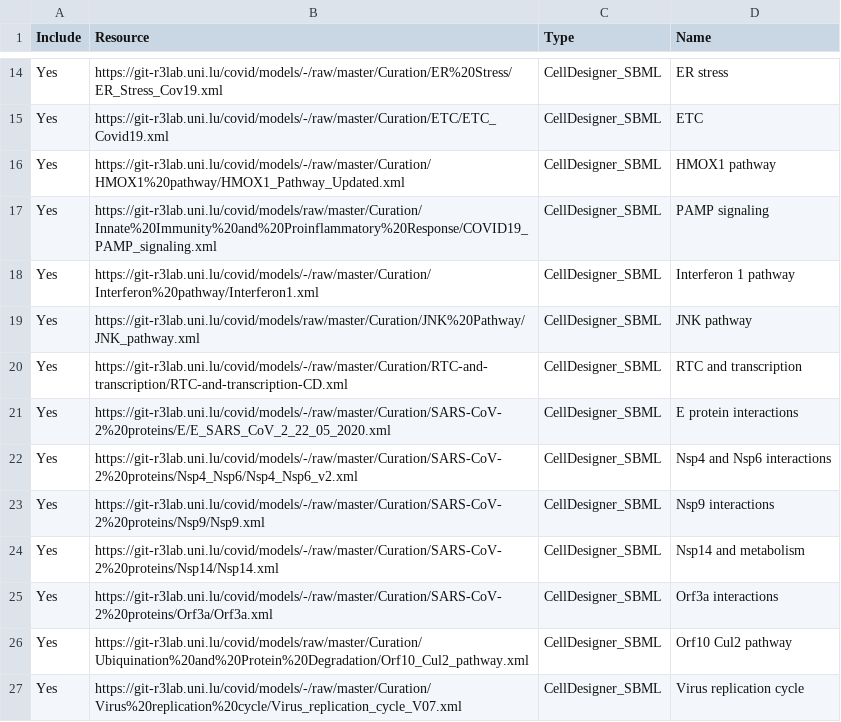
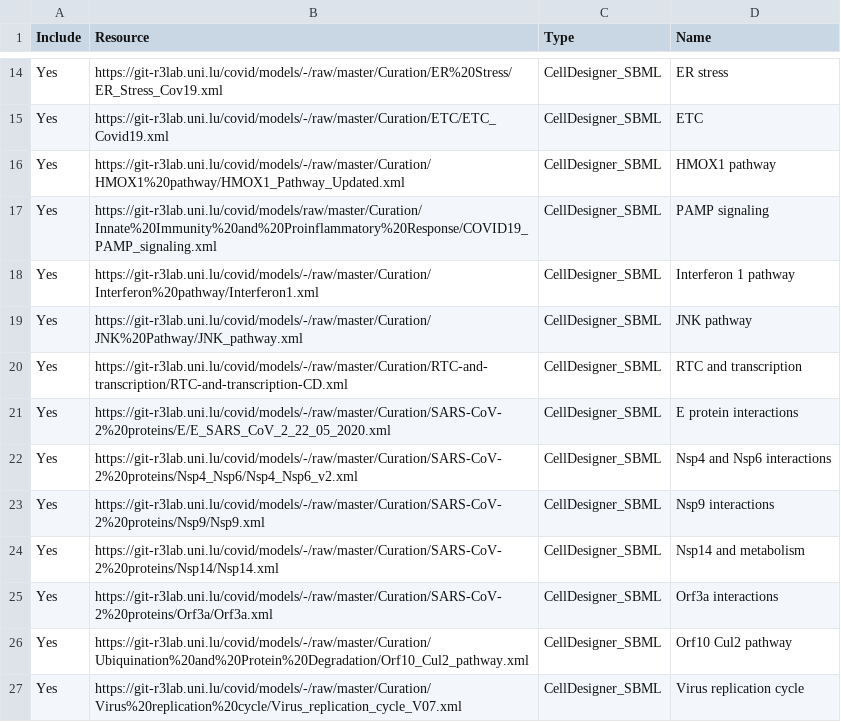
Before and after one commit to COVID-19-Causal-Reasoning/CovidPathways, a CSV file: Integration/resources.csv, drawn as a sheet; only a part is shown, gaps mark what is left out.

Commit message:
Res update

```diff
--- a/Integration/resources.csv
+++ b/Integration/resources.csv
@@ -18,3 +18,3 @@ Yes,https://git-r3lab.uni.lu/covid/models/raw/master/Curation/Innate%20Immunity%
 Yes,https://git-r3lab.uni.lu/covid/models/-/raw/master/Curation/Interferon%20pathway/Interferon1.xml,CellDesigner_SBML,Interferon 1 pathway
-Yes,https://git-r3lab.uni.lu/covid/models/raw/master/Curation/JNK%20Pathway/JNK_pathway.xml,CellDesigner_SBML,JNK pathway
+Yes,https://git-r3lab.uni.lu/covid/models/-/raw/master/Curation/JNK%20Pathway/JNK_pathway.xml,CellDesigner_SBML,JNK pathway
 Yes,https://git-r3lab.uni.lu/covid/models/-/raw/master/Curation/RTC-and-transcription/RTC-and-transcription-CD.xml,CellDesigner_SBML,RTC and transcription
@@ -25,3 +25,3 @@ Yes,https://git-r3lab.uni.lu/covid/models/-/raw/master/Curation/SARS-CoV-2%20pro
 Yes,https://git-r3lab.uni.lu/covid/models/-/raw/master/Curation/SARS-CoV-2%20proteins/Orf3a/Orf3a.xml,CellDesigner_SBML,Orf3a interactions
-Yes,https://git-r3lab.uni.lu/covid/models/raw/master/Curation/Ubiquination%20and%20Protein%20Degradation/Orf10_Cul2_pathway.xml,CellDesigner_SBML,Orf10 Cul2 pathway
+Yes,https://git-r3lab.uni.lu/covid/models/-/raw/master/Curation/Ubiquination%20and%20Protein%20Degradation/Orf10_Cul2_pathway.xml,CellDesigner_SBML,Orf10 Cul2 pathway
 Yes,https://git-r3lab.uni.lu/covid/models/-/raw/master/Curation/Virus%20replication%20cycle/Virus_replication_cycle_V07.xml,CellDesigner_SBML,Virus replication cycle
```
